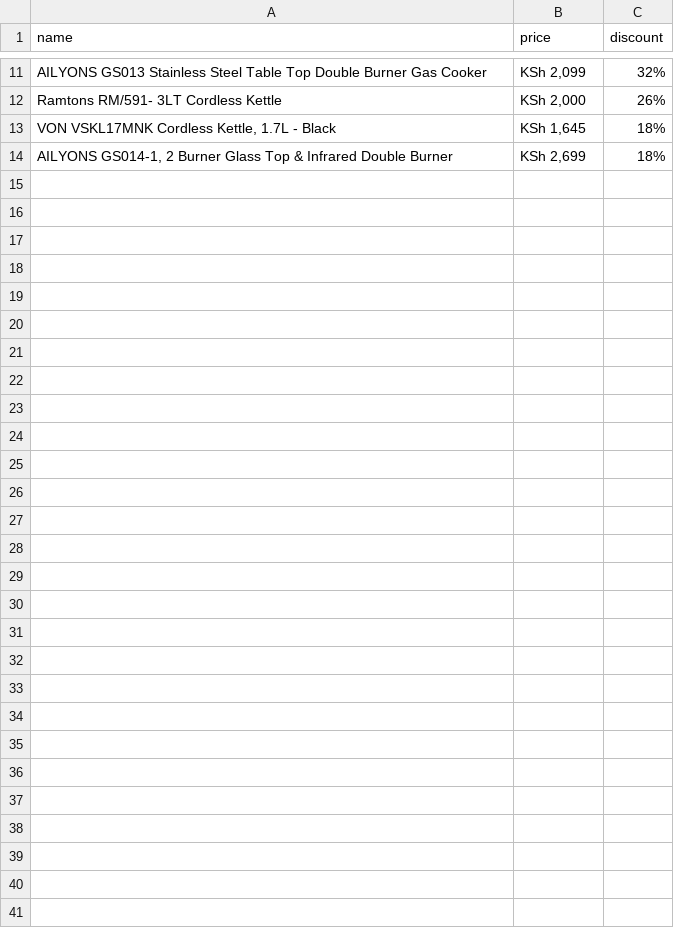
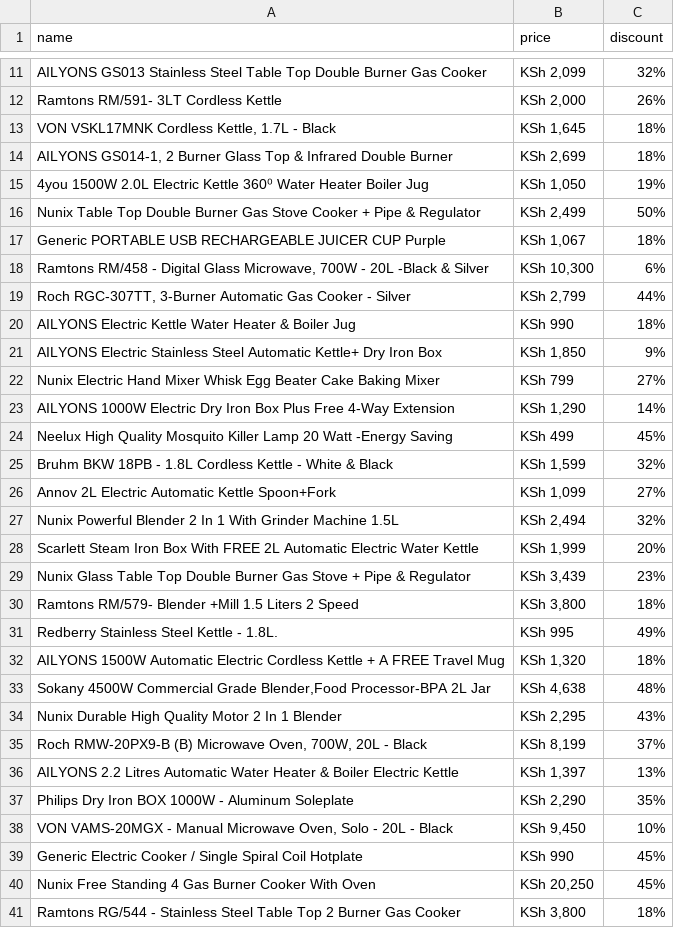
Before and after one commit to waweroh/Jumia-WebScraping-Py, a CSV file: appliances.csv, drawn as a sheet; only a part is shown, gaps mark what is left out.

Commit message:
modify to display all data after utf error

```diff
--- a/appliances.csv
+++ b/appliances.csv
@@ -14 +14,28 @@ Ramtons RM/591- 3LT Cordless Kettle,"KSh 2,000",26%
 "AILYONS GS014-1, 2 Burner Glass Top & Infrared Double Burner","KSh 2,699",18%
+4you 1500W 2.0L Electric Kettle 360⁰ Water Heater Boiler Jug,"KSh 1,050",19%
+Nunix Table Top Double Burner Gas Stove Cooker + Pipe & Regulator,"KSh 2,499",50%
+Generic PORTABLE USB RECHARGEABLE JUICER CUP Purple,"KSh 1,067",18%
+"Ramtons RM/458 - Digital Glass Microwave, 700W - 20L -Black & Silver","KSh 10,300",6%
+"Roch RGC-307TT, 3-Burner Automatic Gas Cooker - Silver","KSh 2,799",44%
+AILYONS Electric Kettle Water Heater & Boiler Jug,KSh 990,18%
+AILYONS Electric Stainless Steel Automatic Kettle+ Dry Iron Box,"KSh 1,850",9%
+Nunix Electric Hand Mixer Whisk Egg Beater Cake Baking Mixer,KSh 799,27%
+AILYONS 1000W Electric Dry Iron Box Plus Free 4-Way Extension,"KSh 1,290",14%
+Neelux High Quality Mosquito Killer Lamp 20 Watt -Energy Saving,KSh 499,45%
+Bruhm BKW 18PB - 1.8L Cordless Kettle - White & Black,"KSh 1,599",32%
+Annov 2L Electric Automatic Kettle   Spoon+Fork,"KSh 1,099",27%
+Nunix Powerful Blender 2 In 1 With Grinder Machine 1.5L,"KSh 2,494",32%
+Scarlett Steam Iron Box With FREE 2L Automatic Electric Water Kettle,"KSh 1,999",20%
+Nunix Glass Table Top Double Burner Gas Stove + Pipe & Regulator,"KSh 3,439",23%
+Ramtons RM/579- Blender +Mill 1.5 Liters 2 Speed,"KSh 3,800",18%
+Redberry Stainless Steel Kettle - 1.8L.,KSh 995,49%
+AILYONS 1500W Automatic Electric Cordless Kettle + A FREE Travel Mug,"KSh 1,320",18%
+"Sokany 4500W Commercial Grade Blender,Food Processor-BPA 2L Jar","KSh 4,638",48%
+Nunix Durable High Quality Motor 2 In 1 Blender,"KSh 2,295",43%
+"Roch RMW-20PX9-B (B) Microwave Oven, 700W, 20L - Black","KSh 8,199",37%
+AILYONS 2.2 Litres Automatic Water Heater & Boiler Electric Kettle,"KSh 1,397",13%
+Philips Dry Iron BOX 1000W - Aluminum Soleplate,"KSh 2,290",35%
+"VON VAMS-20MGX - Manual Microwave Oven, Solo - 20L - Black","KSh 9,450",10%
+Generic Electric Cooker / Single Spiral Coil Hotplate,KSh 990,45%
+Nunix Free Standing 4 Gas Burner Cooker With Oven,"KSh 20,250",45%
+Ramtons RG/544 - Stainless Steel Table Top 2 Burner Gas Cooker,"KSh 3,800",18%
```
Also changed, not shown: 1 other file.
